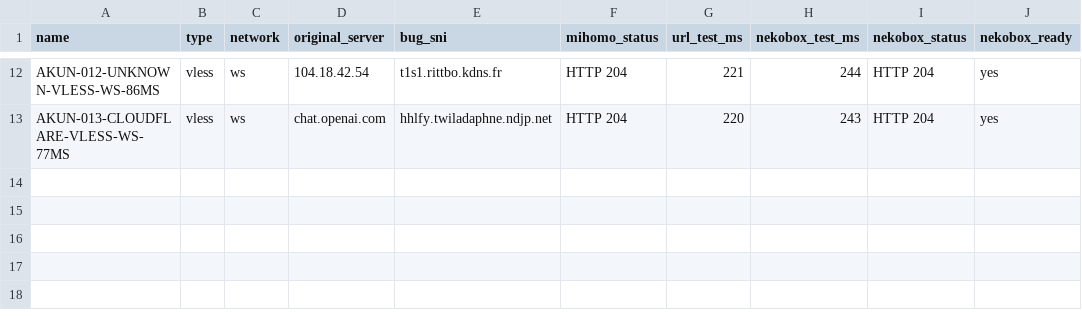
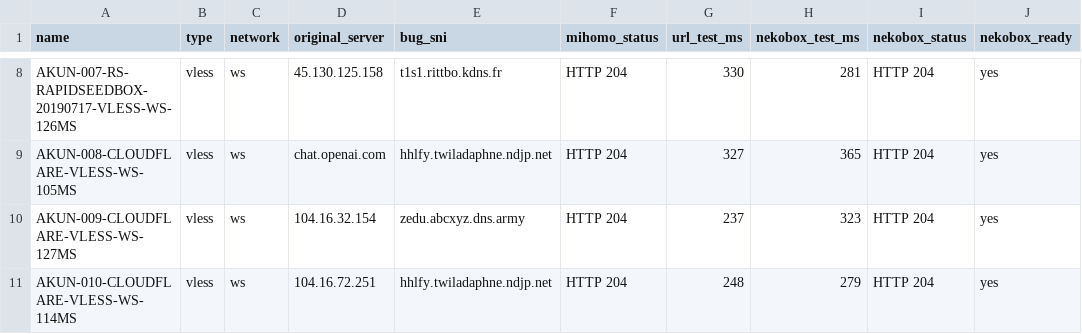
Before and after one commit to adiorany3/ConvertYAML, a CSV file: nekobox_test_report.csv, drawn as a sheet; only a part is shown, gaps mark what is left out; addresses are those after the commit; the diff covers the shown part only; the diff names each change by its address in the sheet, - before the commit and + after, or states it on an @@ line.

```diff
--- a/nekobox_test_report.csv
+++ b/nekobox_test_report.csv
-A8 (name): AKUN-012-UNKNOWN-VLESS-WS-86MS
+A8 (name): AKUN-007-RS-RAPIDSEEDBOX-20190717-VLESS-WS-126MS
-D8 (original_server): 104.18.42.54
+D8 (original_server): 45.130.125.158
-G8 (url_test_ms): 221
+G8 (url_test_ms): 330
-H8 (nekobox_test_ms): 244
+H8 (nekobox_test_ms): 281
-A9 (name): AKUN-013-CLOUDFLARE-VLESS-WS-77MS
+A9 (name): AKUN-008-CLOUDFLARE-VLESS-WS-105MS
-G9 (url_test_ms): 220
+G9 (url_test_ms): 327
-H9 (nekobox_test_ms): 243
+H9 (nekobox_test_ms): 365
+row 10: AKUN-009-CLOUDFLARE-VLESS-WS-127MS | vless | ws | 104.16.32.154 | zedu.abcxyz.dns.army | HTTP 204 | 237 | 323 | HTTP 204 | yes
+row 11: AKUN-010-CLOUDFLARE-VLESS-WS-114MS | vless | ws | 104.16.72.251 | hhlfy.twiladaphne.ndjp.net | HTTP 204 | 248 | 279 | HTTP 204 | yes
```
Also changed, not shown: 4 removed rows and 28 edited cells elsewhere in this file, openclash_auto_report.csv, urltest_report.csv, 10 other files.
